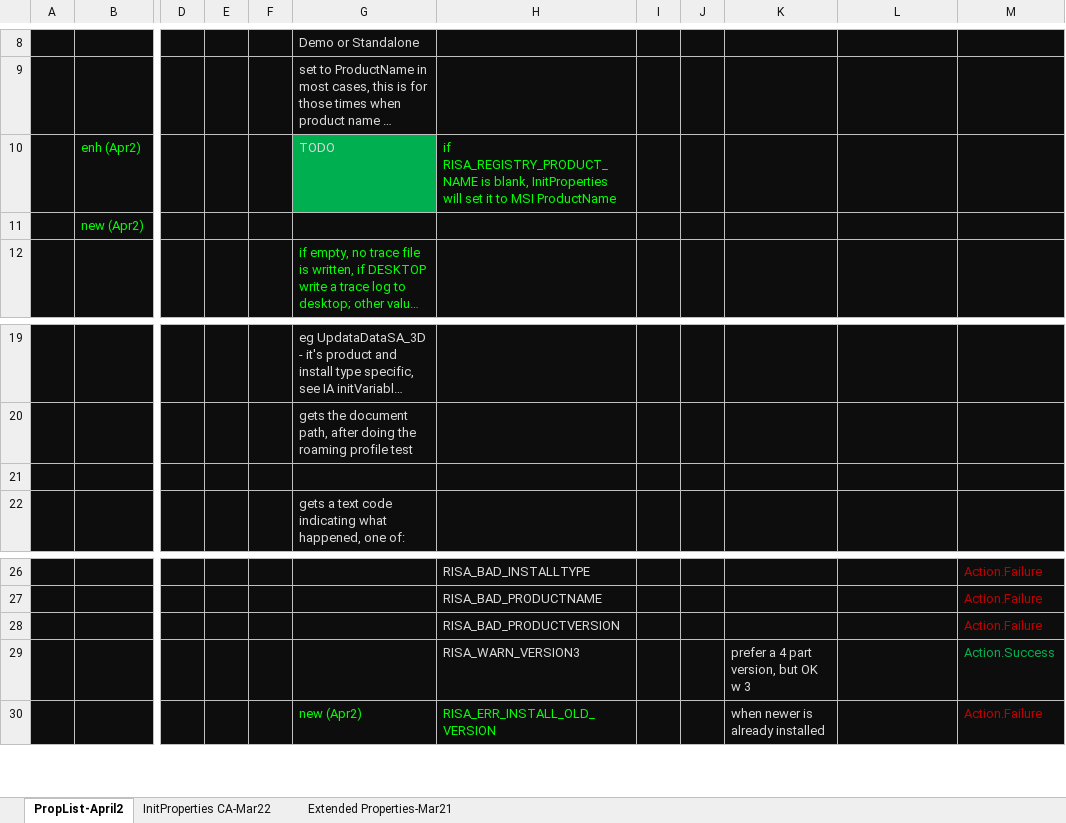
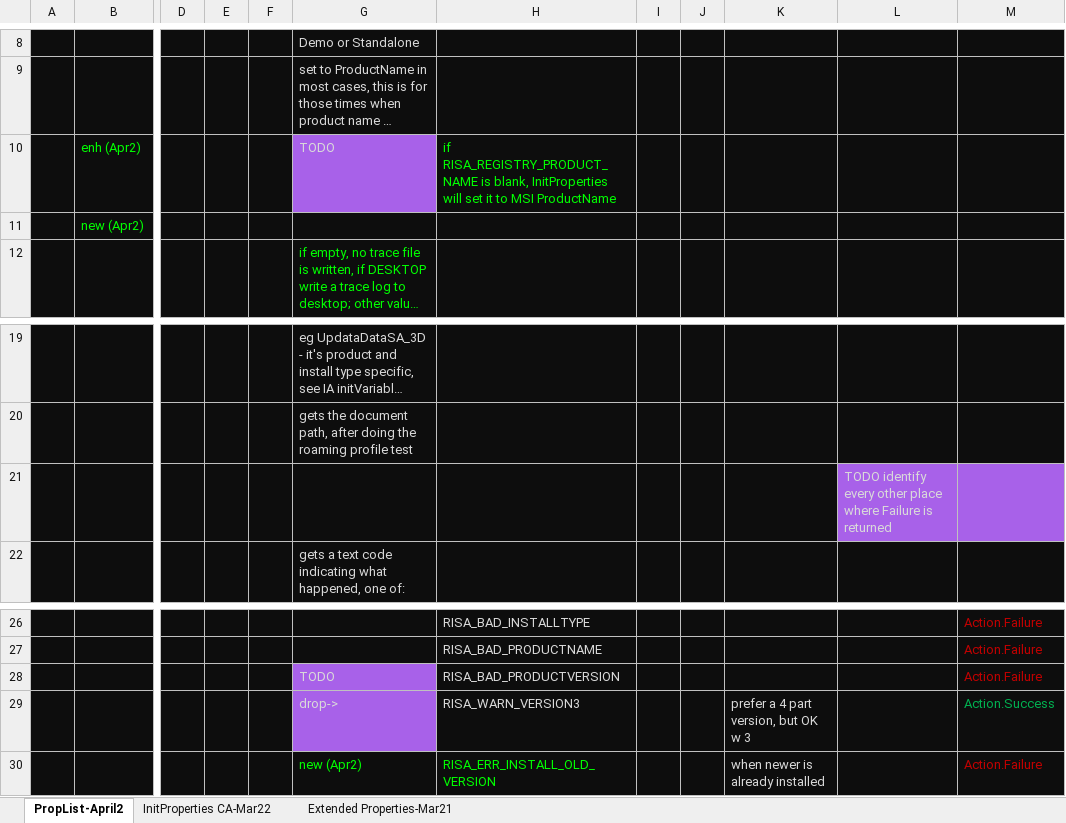
Before and after one commit to Kundalon38/InstallerTest, an Excel workbook: Documentation/AI RISA Installer Properties.xlsx, sheet PropList-April2, drawn as a sheet; only a part is shown, gaps mark what is left out; long unchanged cells end in …; values as stored, in another font and other column widths than the file's, no borders; the diff names each change by its address in the sheet, - before the commit and + after, or states it on an @@ line.

Commit message:
C/U + impl optional RISA_CA_DEBUG prop, setting TRACEFILE via installer property r/t hardwired. Restore Point prior to extend InitProps to check for running RISA / ADAPT processes

```diff
--- a/Documentation/AI RISA Installer Properties.xlsx (sheet PropList-April2)
+++ b/Documentation/AI RISA Installer Properties.xlsx (sheet PropList-April2)
-G10 fill: #00B050
+G10 fill: #A861E9
-L21: (empty)
+L21: TODO identify every other place where Failure is returned
-L21:M21 fill: #0D0D0D
+L21:M21 fill: #A861E9
-G28: (empty)
+G28: TODO
-G28:G29 fill: #0D0D0D
+G28:G29 fill: #A861E9
-G29: (empty)
+G29: drop->
```
Also changed, not shown: 7 other files.
